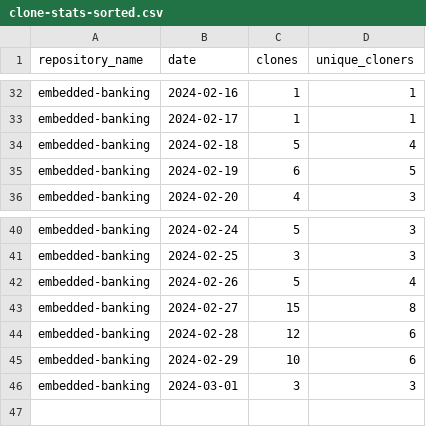
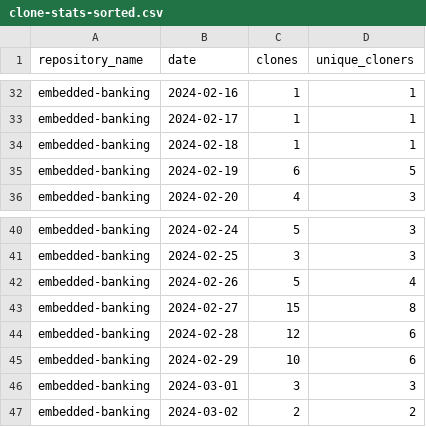
Before and after one commit to jpmorgan-payments/embedded-banking, a CSV file: metrics/clone-stats-sorted.csv, drawn as a sheet; only a part is shown, gaps mark what is left out.

```diff
--- a/metrics/clone-stats-sorted.csv
+++ b/metrics/clone-stats-sorted.csv
@@ -33,3 +33,3 @@ embedded-banking,2024-02-16,1,1
 embedded-banking,2024-02-17,1,1
-embedded-banking,2024-02-18,5,4
+embedded-banking,2024-02-18,1,1
 embedded-banking,2024-02-19,6,5
@@ -46 +46,2 @@ embedded-banking,2024-02-29,10,6
 embedded-banking,2024-03-01,3,3
+embedded-banking,2024-03-02,2,2
```
Also changed, not shown: metrics/clone-stats.csv, metrics/referrer-stats-sorted.csv, 2 other files.
